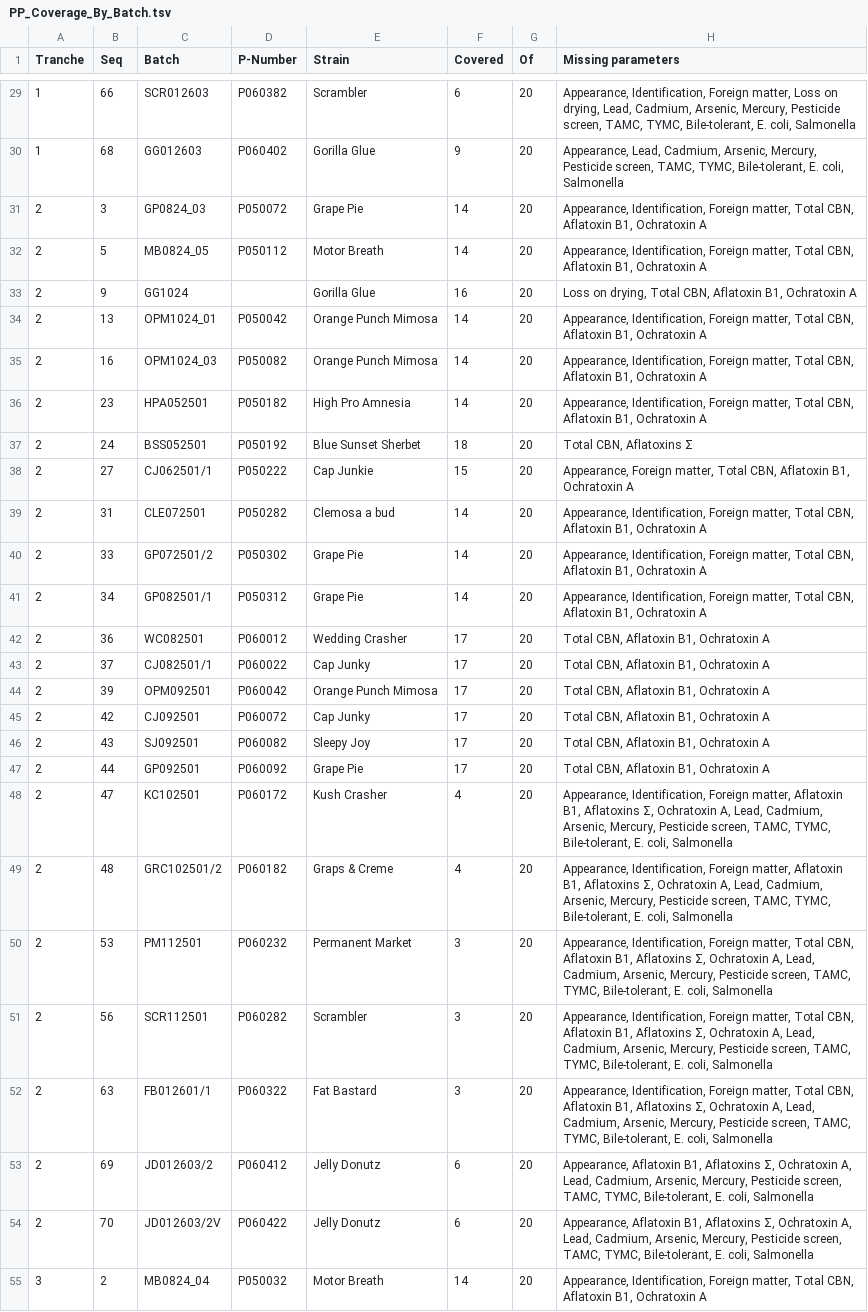
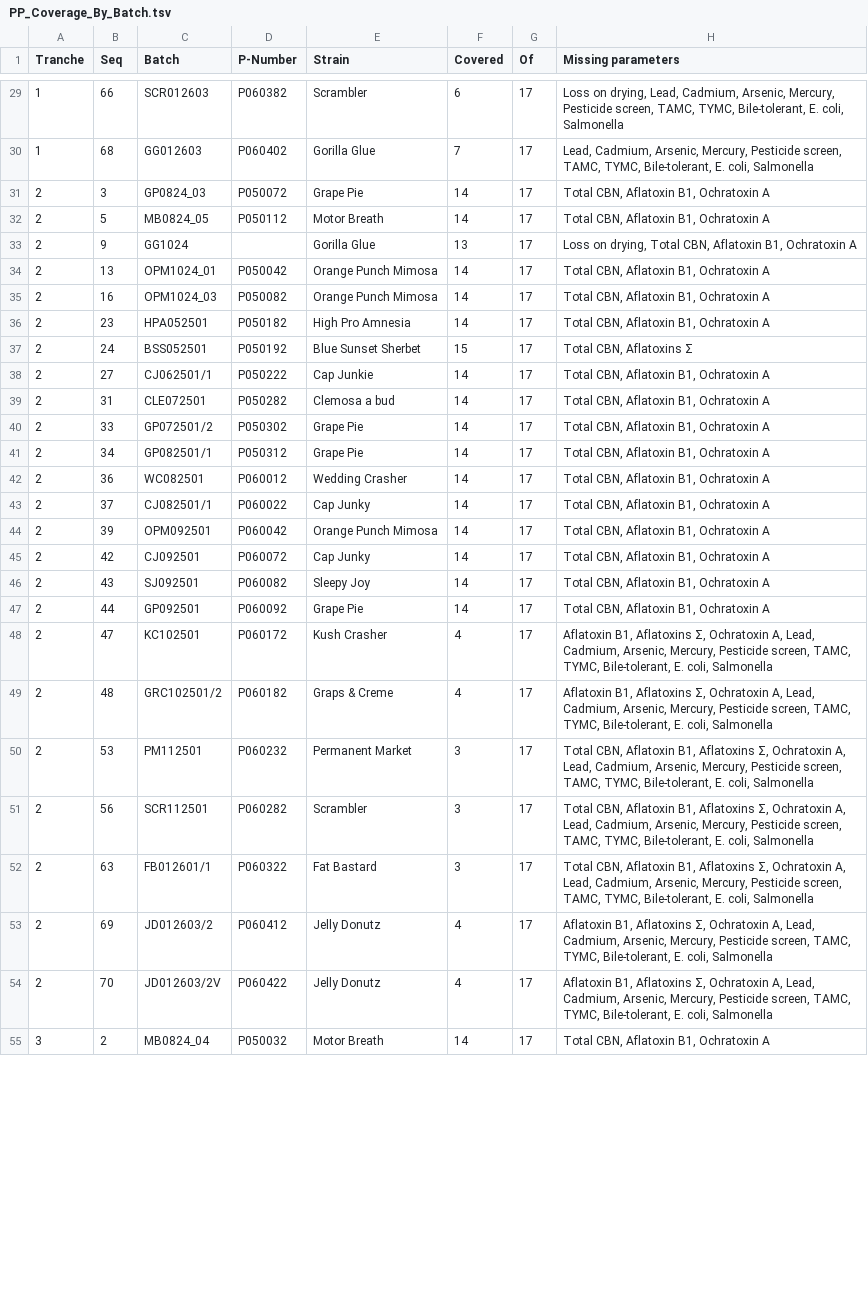
Before and after one commit to 3p4e/letta-stack, a TSV file: ingestion/coa_track/letta-imb-coas/exports/PP_Coverage_By_Batch.tsv, drawn as a sheet; only a part is shown, gaps mark what is left out; the diff covers the shown part only; the diff names each change by its address in the sheet, - before the commit and + after, or states it on an @@ line.

```diff
--- a/ingestion/coa_track/letta-imb-coas/exports/PP_Coverage_By_Batch.tsv
+++ b/ingestion/coa_track/letta-imb-coas/exports/PP_Coverage_By_Batch.tsv
-G29:G55 (Of): 20
+G29:G55 (Of): 17
-H29 (Missing parameters): Appearance, Identification, Foreign matter, Loss on…
+H29 (Missing parameters): Loss on…
-F30 (Covered): 9
+F30 (Covered): 7
-H30 (Missing parameters): Appearance, Lead, Cadmium,…
+H30 (Missing parameters): Lead, Cadmium,…
-H31:H32 (Missing parameters): Appearance, Identification, Foreign matter, Total CBN,…
+H31:H32 (Missing parameters): Total CBN,…
-F33 (Covered): 16
+F33 (Covered): 13
-H34:H36 (Missing parameters): Appearance, Identification, Foreign matter, Total CBN,…
+H34:H36 (Missing parameters): Total CBN,…
-F37 (Covered): 18
+F37 (Covered): 15
-F38 (Covered): 15
+F38 (Covered): 14
-H38 (Missing parameters): Appearance, Foreign matter, Total CBN,…
+H38 (Missing parameters): Total CBN,…
-H39:H41 (Missing parameters): Appearance, Identification, Foreign matter, Total CBN,…
+H39:H41 (Missing parameters): Total CBN,…
-F42:F47 (Covered): 17
+F42:F47 (Covered): 14
-H48:H49 (Missing parameters): Appearance, Identification, Foreign matter, Aflatoxin B1,…
+H48:H49 (Missing parameters): Aflatoxin B1,…
-H50:H52 (Missing parameters): Appearance, Identification, Foreign matter, Total CBN,…
+H50:H52 (Missing parameters): Total CBN,…
-F53:F54 (Covered): 6
+F53:F54 (Covered): 4
-H53:H54 (Missing parameters): Appearance, Aflatoxin B1,…
+H53:H54 (Missing parameters): Aflatoxin B1,…
-H55 (Missing parameters): Appearance, Identification, Foreign matter, Total CBN,…
+H55 (Missing parameters): Total CBN,…
```
Also changed, not shown: 109 edited cells elsewhere in this file, 1 other file.
